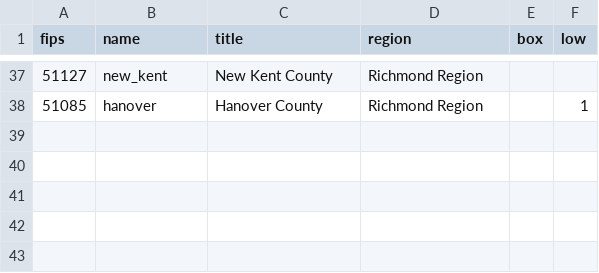
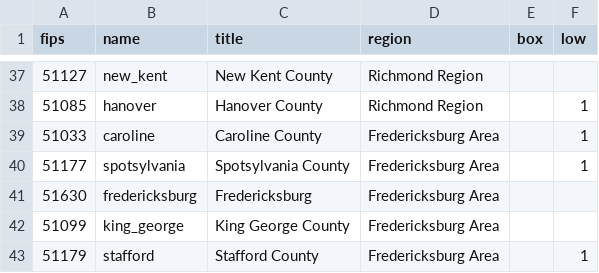
Before and after one commit to DerekLoftis/StormSense-archive, a CSV file: inundation/areas.csv, drawn as a sheet; only a part is shown, gaps mark what is left out.

```diff
--- a/inundation/areas.csv
+++ b/inundation/areas.csv
@@ -38 +38,6 @@ fips,name,title,region,box,low
 51085,hanover,Hanover County,Richmond Region,,1
+51033,caroline,Caroline County,Fredericksburg Area,,1
+51177,spotsylvania,Spotsylvania County,Fredericksburg Area,,1
+51630,fredericksburg,Fredericksburg,Fredericksburg Area,,
+51099,king_george,King George County,Fredericksburg Area,,
+51179,stafford,Stafford County,Fredericksburg Area,,1
```
Also changed, not shown: 3 other files.
